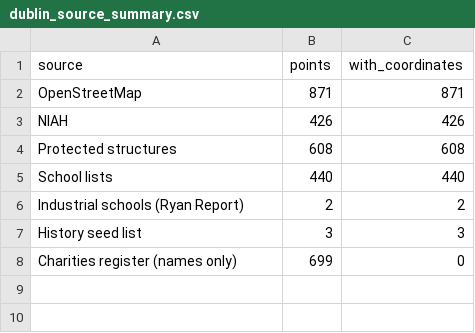
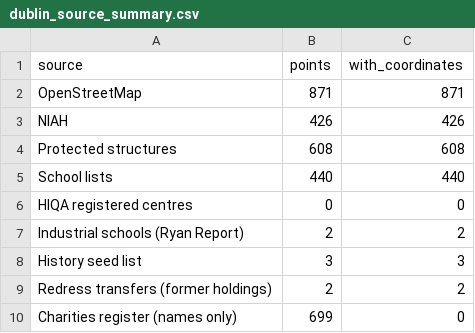
Before and after one commit to opentalamh/opentalamh.ie, a CSV file: _pipeline/first-map/outputs/dublin_source_summary.csv, drawn as a sheet; the diff names each change by its address in the sheet, - before the commit and + after, or states it on an @@ line.

```diff
--- a/_pipeline/first-map/outputs/dublin_source_summary.csv
+++ b/_pipeline/first-map/outputs/dublin_source_summary.csv
+row 6: HIQA registered centres | 0 | 0
+row 9: Redress transfers (former holdings) | 2 | 2
```
Also changed, not shown: _pipeline/first-map/outputs/dublin_candidate_sites.csv, _pipeline/first-map/outputs/dublin_name_leads.csv, 6 other files.
